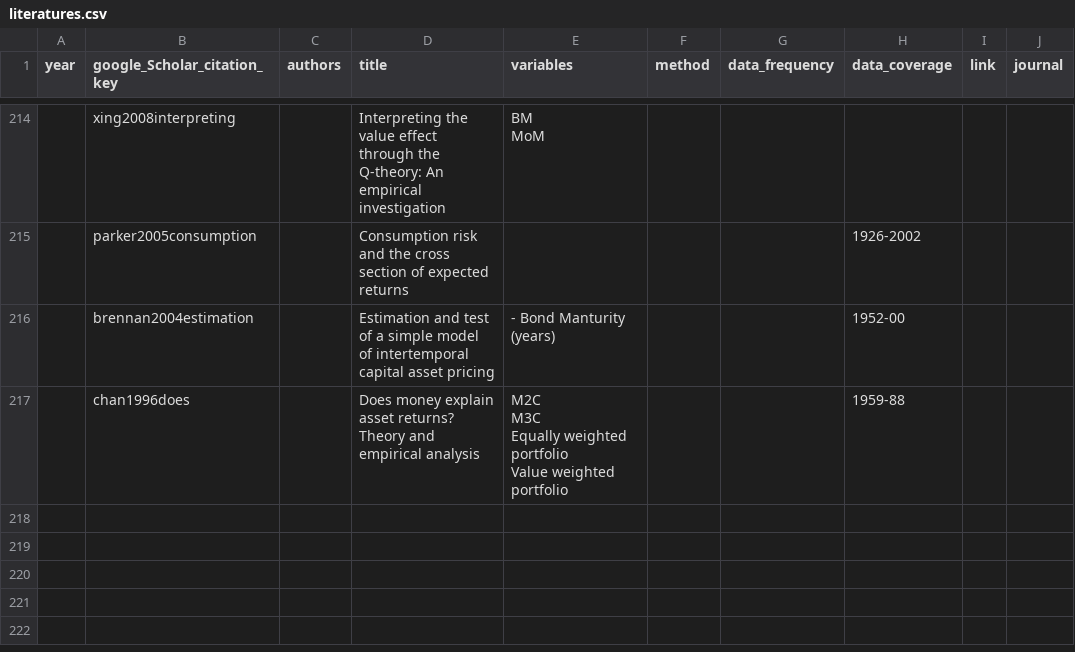
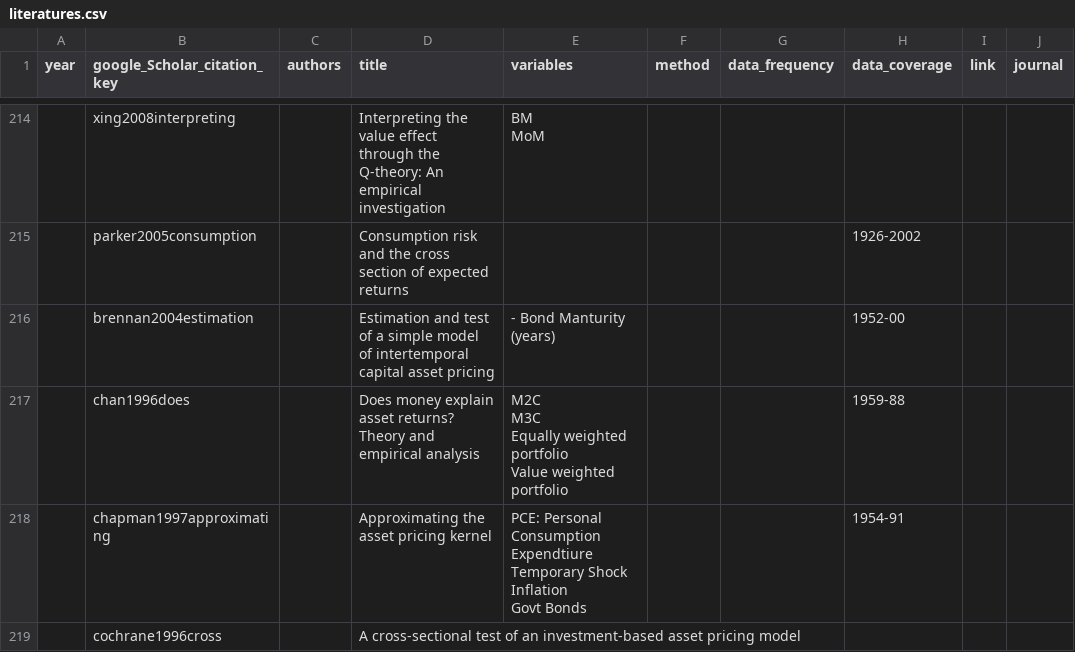
Before and after one commit to krishpn/financialanomalies, a CSV file: literatures.csv, drawn as a sheet; only a part is shown, gaps mark what is left out; ↵ is a line break in a cell; the diff names each change by its address in the sheet, - before the commit and + after, or states it on an @@ line.

```diff
--- a/literatures.csv
+++ b/literatures.csv
+row 218:  | chapman1997approximating |  | Approximating the asset pricing kernel | PCE: Personal Consumption Expendtiure ↵ Temporary Shock ↵ Inflation ↵ Govt Bonds |  |  | 1954-91
+row 219:  | cochrane1996cross |  | A cross-sectional test of an investment-based asset pricing model
```
Also changed, not shown: 3 other files.
